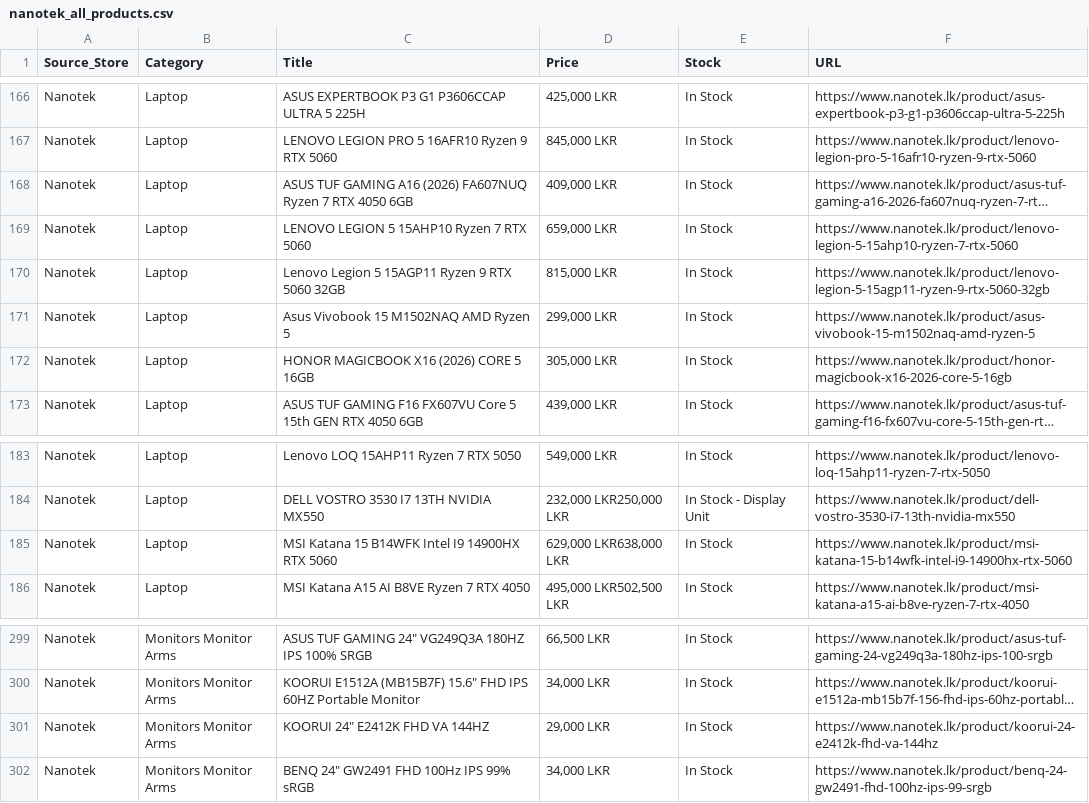
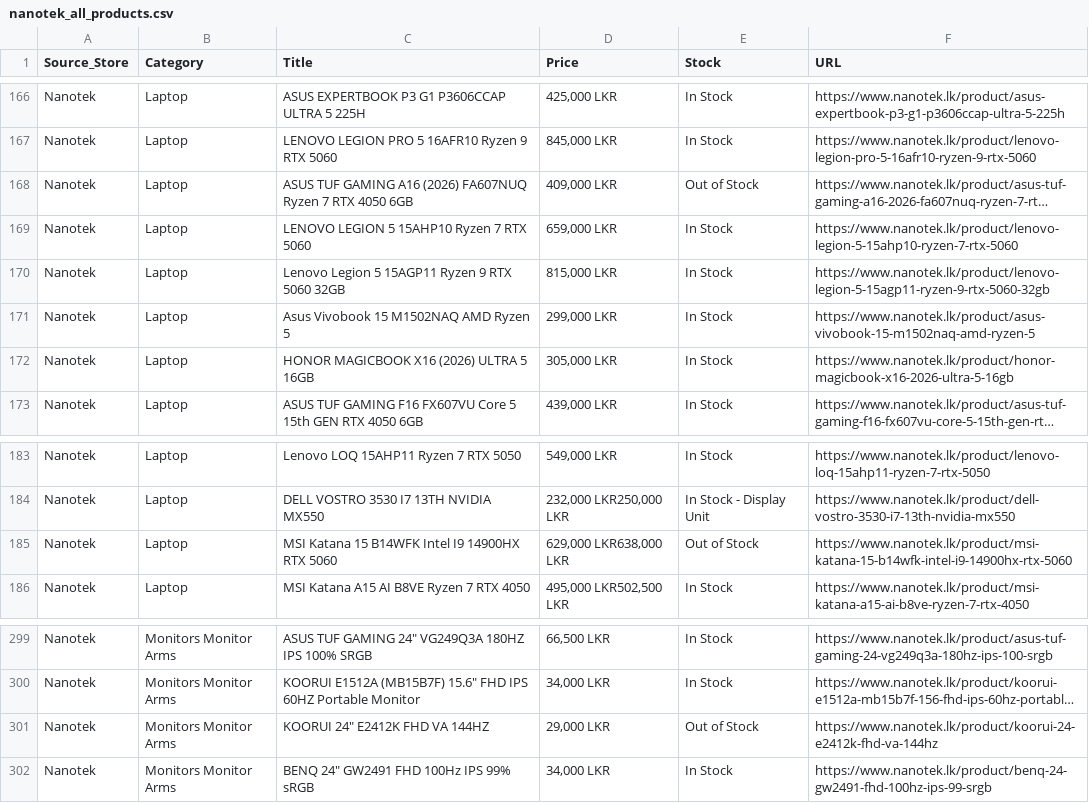
Before and after one commit to ChalanaDilshan/rig-recon, a CSV file: data/raw/nanotek_all_products.csv, drawn as a sheet; only a part is shown, gaps mark what is left out; long unchanged cells end in …; the diff names each change by its address in the sheet, - before the commit and + after, or states it on an @@ line.

```diff
--- a/data/raw/nanotek_all_products.csv
+++ b/data/raw/nanotek_all_products.csv
-E168 (Stock): In Stock
+E168 (Stock): Out of Stock
-C172 (Title): HONOR MAGICBOOK X16 (2026) CORE 5 16GB
+C172 (Title): HONOR MAGICBOOK X16 (2026) ULTRA 5 16GB
-F172 (URL): https://www.nanotek.lk/product/honor-magicbook-x16-2026-core-5-16gb
+F172 (URL): https://www.nanotek.lk/product/honor-magicbook-x16-2026-ultra-5-16gb
-E185 (Stock): In Stock
+E185 (Stock): Out of Stock
-E301 (Stock): In Stock
+E301 (Stock): Out of Stock
```
Also changed, not shown: 5 other files.
